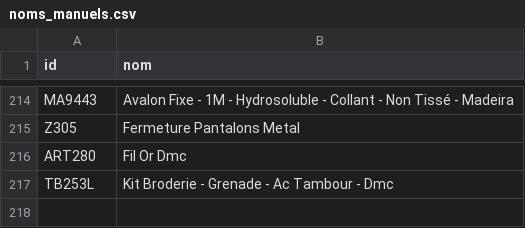
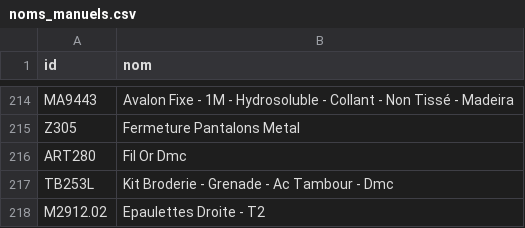
Before and after one commit to leia98nc-code/lagrandemercerie, a CSV file: noms_manuels.csv, drawn as a sheet; only a part is shown, gaps mark what is left out; the diff names each change by its address in the sheet, - before the commit and + after, or states it on an @@ line.

Commit message:
Modification nom M2912.02 via back-office

```diff
--- a/noms_manuels.csv
+++ b/noms_manuels.csv
+row 218: M2912.02 | Epaulettes Droite - T2
```
